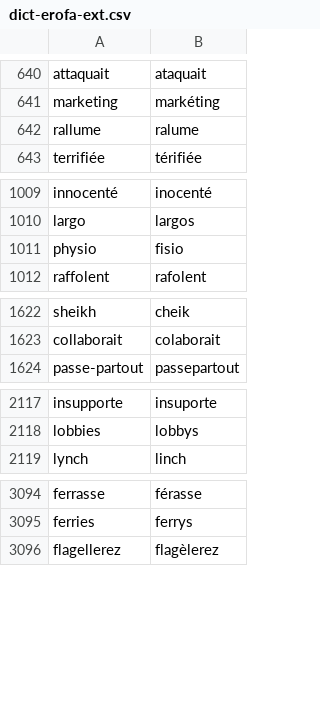
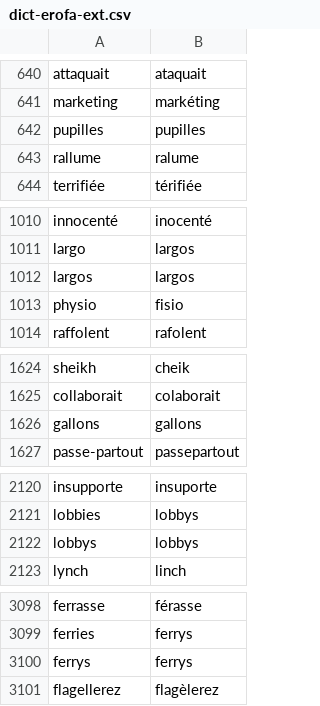
Before and after one commit to v-gb/ortografe, a CSV file: data/homemade/dict-erofa-ext.csv, drawn as a sheet; only a part is shown, gaps mark what is left out; the diff covers the shown part only.

Commit message:
dict-gen: fix edge cases when filtering out redundant entries

```diff
--- a/data/homemade/dict-erofa-ext.csv
+++ b/data/homemade/dict-erofa-ext.csv
@@ -641,2 +641,3 @@ attaquait,ataquait
 marketing,markéting
+pupilles,pupilles
 rallume,ralume
@@ -1010,2 +1011,3 @@ innocenté,inocenté
 largo,largos
+largos,largos
 physio,fisio
@@ -1623,2 +1625,3 @@ sheikh,cheik
 collaborait,colaborait
+gallons,gallons
 passe-partout,passepartout
@@ -2118,2 +2121,3 @@ insupporte,insuporte
 lobbies,lobbys
+lobbys,lobbys
 lynch,linch
@@ -3095,2 +3099,3 @@ ferrasse,férasse
 ferries,ferrys
+ferrys,ferrys
 flagellerez,flagèlerez
```
Also changed, not shown: 13 added rows elsewhere in this file, 1 other file.
